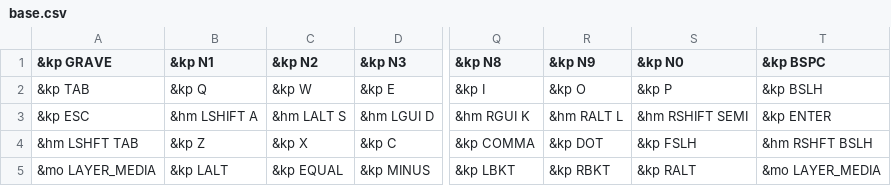
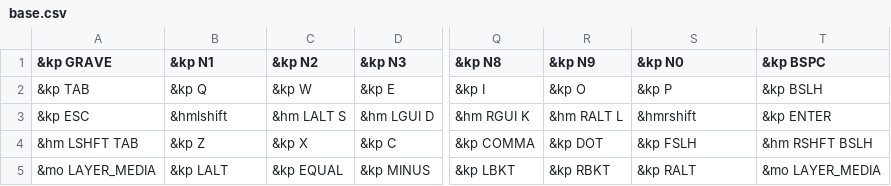
Before and after one commit to xuhdev/Adv360-Pro-ZMK, a CSV file: config/base.csv, drawn as a sheet; only a part is shown, gaps mark what is left out; the diff names each change by its address in the sheet, - before the commit and + after, or states it on an @@ line.

```diff
--- a/config/base.csv
+++ b/config/base.csv
-B3 (&kp N1): &hm LSHIFT A
+B3 (&kp N1): &hmlshift
-S3 (&kp N0): &hm RSHIFT SEMI
+S3 (&kp N0): &hmrshift
```
Also changed, not shown: 1 other file.
